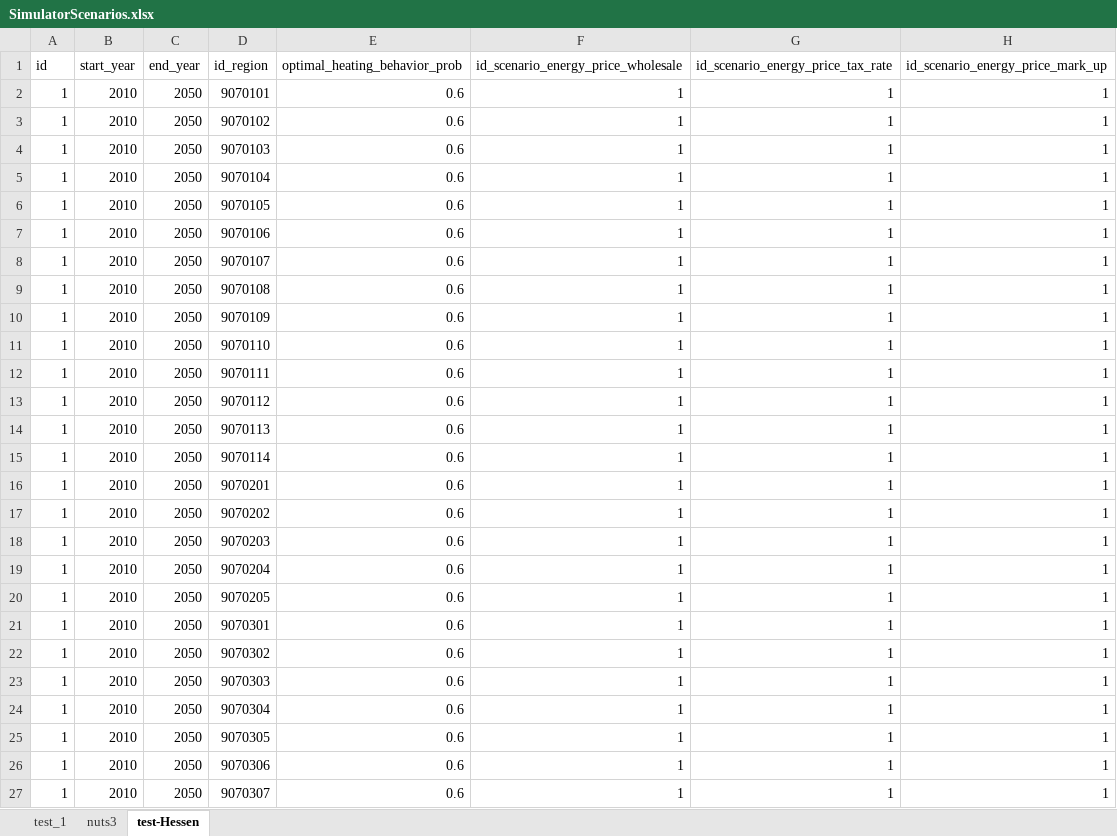
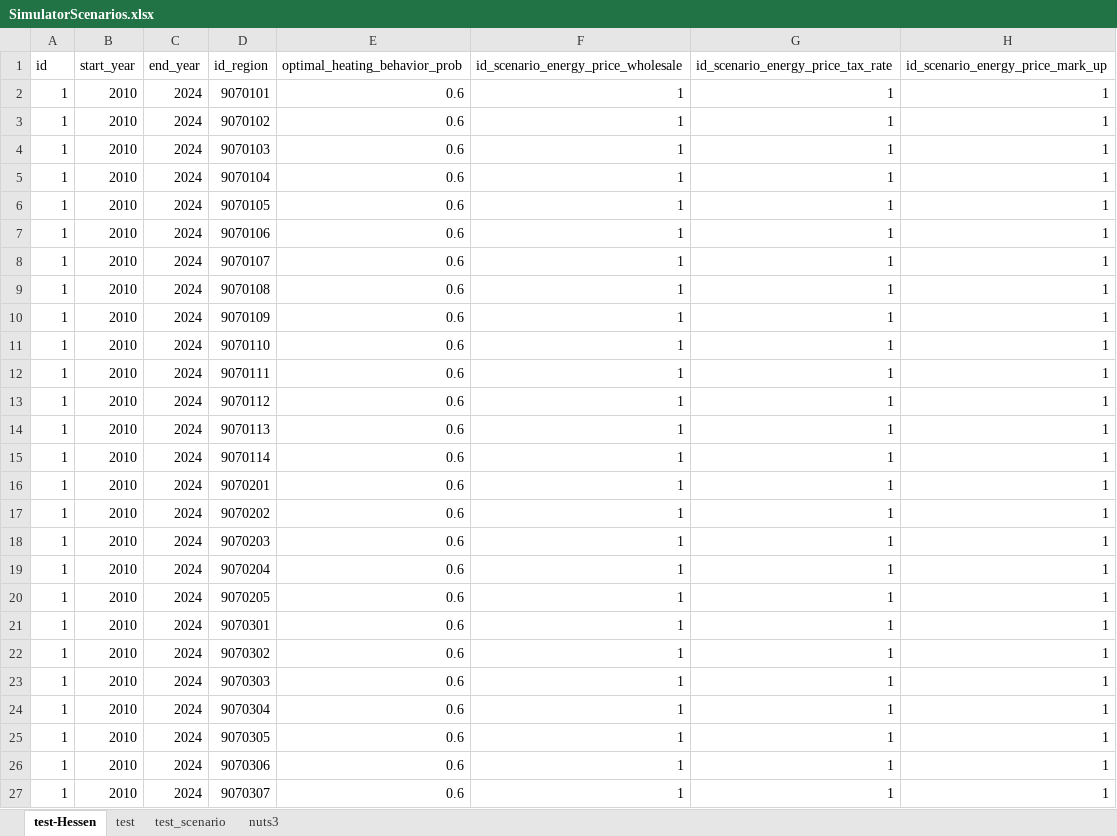
Before and after one commit to SongminYu/render, an Excel workbook: projects/test_building/input/SimulatorScenarios.xlsx, sheet test-Hessen, drawn as a sheet; only a part is shown; values as stored, in another font and other column widths than the file's, no borders; table styles not drawn; the diff names each change by its address in the sheet, - before the commit and + after, or states it on an @@ line.

Commit message:
test for heating system calibration

```diff
--- a/projects/test_building/input/SimulatorScenarios.xlsx (sheet test-Hessen)
+++ b/projects/test_building/input/SimulatorScenarios.xlsx (sheet test-Hessen)
-sheet tab: test_1
+sheet tab: test_scenario
+sheet tab: test
@@ sheet tab order changed: test-Hessen | test | test_scenario | nuts3 @@
-C2:C27 (end_year): 2050
+C2:C27 (end_year): 2024
```
Also changed, not shown: sheet test_scenario, 1 other file.
